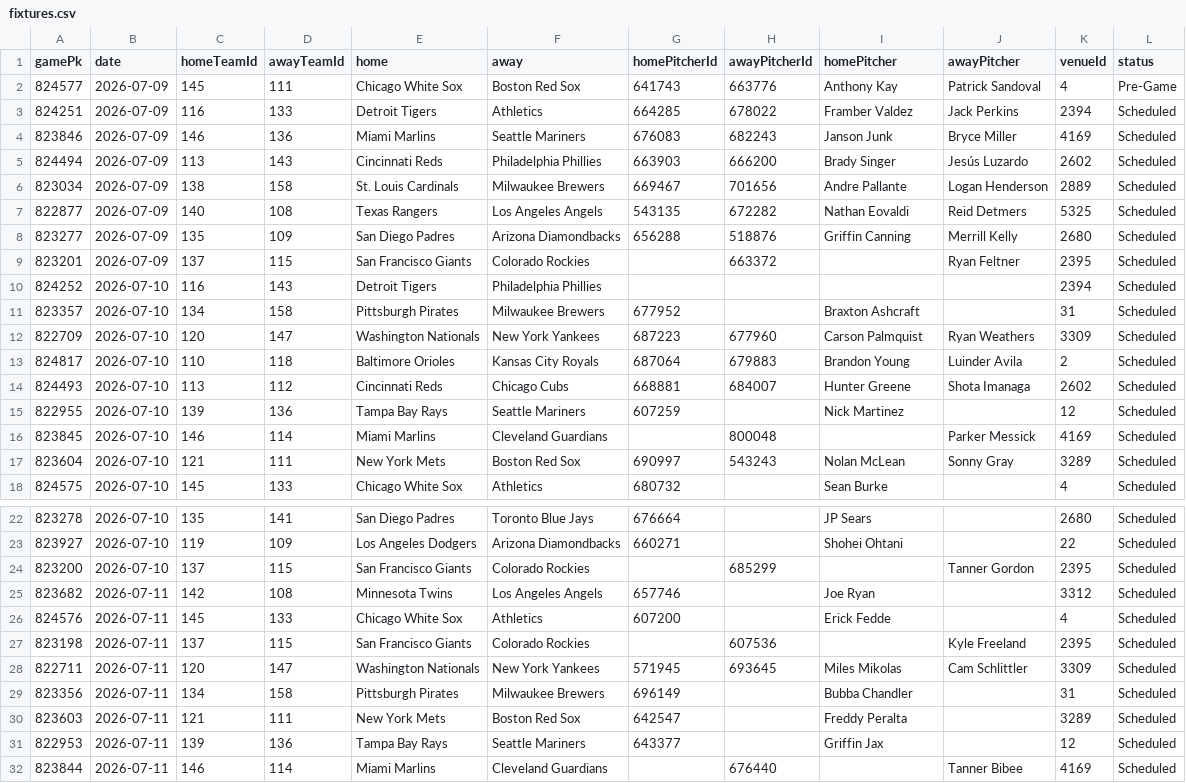
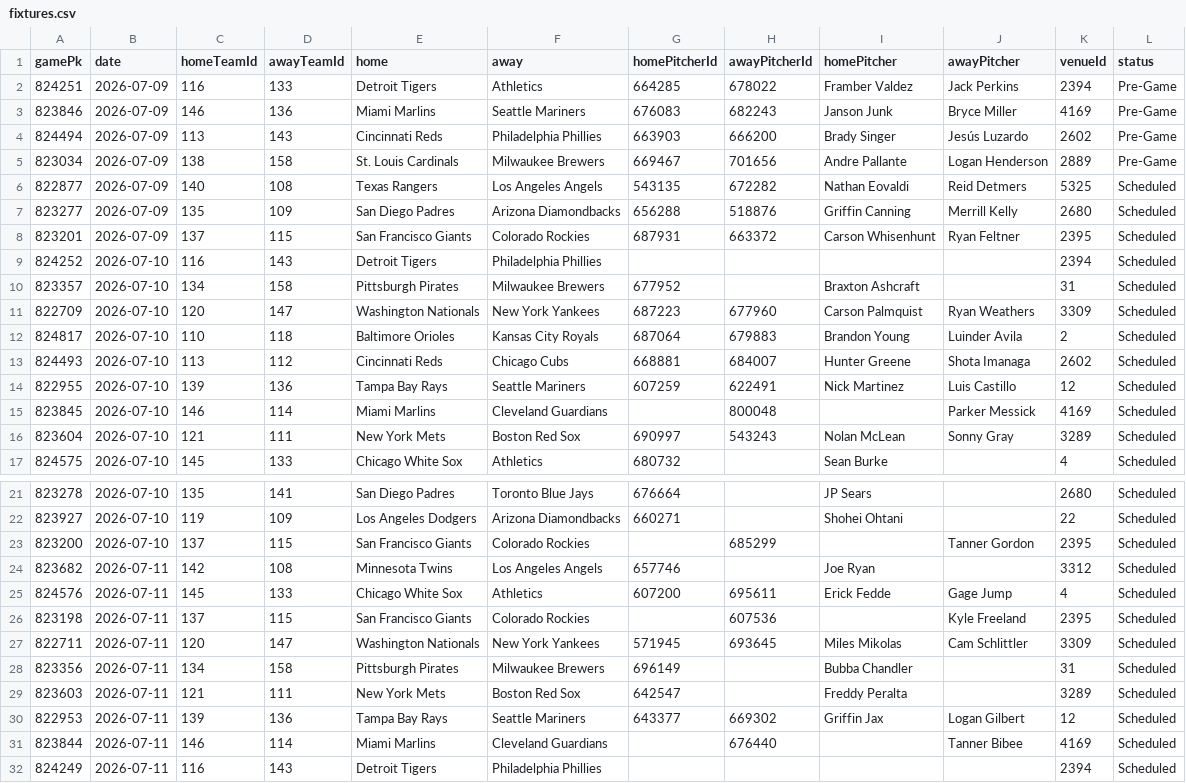
Before and after one commit to DanielTomaro13/MLB-Modelling, a CSV file: data/fixtures.csv, drawn as a sheet; only a part is shown, gaps mark what is left out; the shorter side is filled out with more unchanged rows.

```diff
--- a/data/fixtures.csv
+++ b/data/fixtures.csv
@@ -1,10 +1,9 @@
 gamePk,date,homeTeamId,awayTeamId,home,away,homePitcherId,awayPitcherId,homePitcher,awayPitcher,venueId,status
-824577,2026-07-09,145,111,Chicago White Sox,Boston Red Sox,641743,663776,Anthony Kay,Patrick Sandoval,4,Pre-Game
-824251,2026-07-09,116,133,Detroit Tigers,Athletics,664285,678022,Framber Valdez,Jack Perkins,2394,Scheduled
-823846,2026-07-09,146,136,Miami Marlins,Seattle Mariners,676083,682243,Janson Junk,Bryce Miller,4169,Scheduled
-824494,2026-07-09,113,143,Cincinnati Reds,Philadelphia Phillies,663903,666200,Brady Singer,Jesús Luzardo,2602,Scheduled
-823034,2026-07-09,138,158,St. Louis Cardinals,Milwaukee Brewers,669467,701656,Andre Pallante,Logan Henderson,2889,Scheduled
+824251,2026-07-09,116,133,Detroit Tigers,Athletics,664285,678022,Framber Valdez,Jack Perkins,2394,Pre-Game
+823846,2026-07-09,146,136,Miami Marlins,Seattle Mariners,676083,682243,Janson Junk,Bryce Miller,4169,Pre-Game
+824494,2026-07-09,113,143,Cincinnati Reds,Philadelphia Phillies,663903,666200,Brady Singer,Jesús Luzardo,2602,Pre-Game
+823034,2026-07-09,138,158,St. Louis Cardinals,Milwaukee Brewers,669467,701656,Andre Pallante,Logan Henderson,2889,Pre-Game
 822877,2026-07-09,140,108,Texas Rangers,Los Angeles Angels,543135,672282,Nathan Eovaldi,Reid Detmers,5325,Scheduled
 823277,2026-07-09,135,109,San Diego Padres,Arizona Diamondbacks,656288,518876,Griffin Canning,Merrill Kelly,2680,Scheduled
-823201,2026-07-09,137,115,San Francisco Giants,Colorado Rockies,,663372,,Ryan Feltner,2395,Scheduled
+823201,2026-07-09,137,115,San Francisco Giants,Colorado Rockies,687931,663372,Carson Whisenhunt,Ryan Feltner,2395,Scheduled
 824252,2026-07-10,116,143,Detroit Tigers,Philadelphia Phillies,,,,,2394,Scheduled
@@ -14,3 +13,3 @@ gamePk,date,homeTeamId,awayTeamId,home,away,homePitcherId,awayPitcherId,homePitc
 824493,2026-07-10,113,112,Cincinnati Reds,Chicago Cubs,668881,684007,Hunter Greene,Shota Imanaga,2602,Scheduled
-822955,2026-07-10,139,136,Tampa Bay Rays,Seattle Mariners,607259,,Nick Martinez,,12,Scheduled
+822955,2026-07-10,139,136,Tampa Bay Rays,Seattle Mariners,607259,622491,Nick Martinez,Luis Castillo,12,Scheduled
 823845,2026-07-10,146,114,Miami Marlins,Cleveland Guardians,,800048,,Parker Messick,4169,Scheduled
@@ -25,3 +24,3 @@ gamePk,date,homeTeamId,awayTeamId,home,away,homePitcherId,awayPitcherId,homePitc
 823682,2026-07-11,142,108,Minnesota Twins,Los Angeles Angels,657746,,Joe Ryan,,3312,Scheduled
-824576,2026-07-11,145,133,Chicago White Sox,Athletics,607200,,Erick Fedde,,4,Scheduled
+824576,2026-07-11,145,133,Chicago White Sox,Athletics,607200,695611,Erick Fedde,Gage Jump,4,Scheduled
 823198,2026-07-11,137,115,San Francisco Giants,Colorado Rockies,,607536,,Kyle Freeland,2395,Scheduled
@@ -30,3 +29,3 @@ gamePk,date,homeTeamId,awayTeamId,home,away,homePitcherId,awayPitcherId,homePitc
 823603,2026-07-11,121,111,New York Mets,Boston Red Sox,642547,,Freddy Peralta,,3289,Scheduled
-822953,2026-07-11,139,136,Tampa Bay Rays,Seattle Mariners,643377,,Griffin Jax,,12,Scheduled
+822953,2026-07-11,139,136,Tampa Bay Rays,Seattle Mariners,643377,669302,Griffin Jax,Logan Gilbert,12,Scheduled
 823844,2026-07-11,146,114,Miami Marlins,Cleveland Guardians,,676440,,Tanner Bibee,4169,Scheduled
```
Also changed, not shown: reports/predictions.csv, 7 other files.
